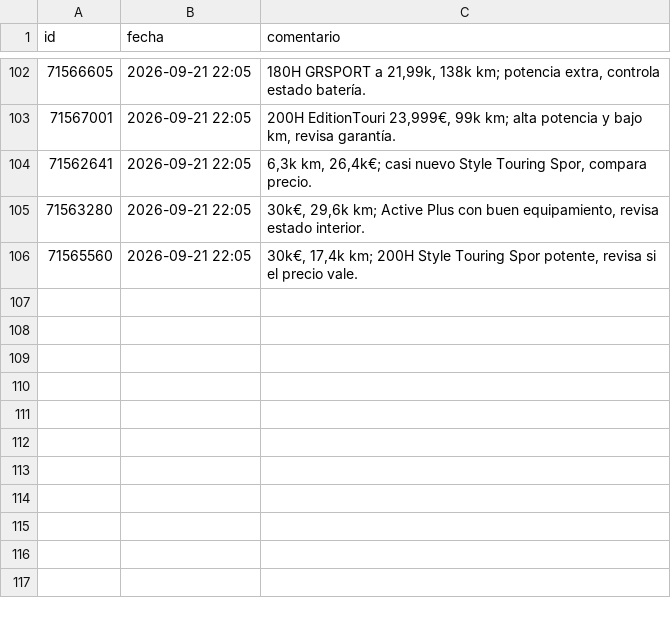
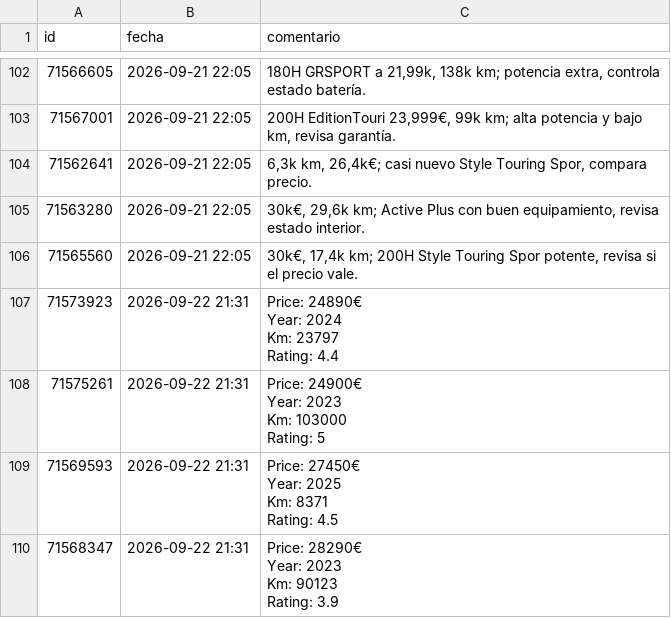
Before and after one commit to Over84sp/coches-corolla, a CSV file: .data/comentarios.csv, drawn as a sheet; only a part is shown, gaps mark what is left out.

```diff
--- a/.data/comentarios.csv
+++ b/.data/comentarios.csv
@@ -106 +106,17 @@ id,fecha,comentario
 71565560,2026-09-21 22:05,"30k€, 17,4k km; 200H Style Touring Spor potente, revisa si el precio vale."
+71573923,2026-09-22 21:31,"Price: 24890€
+Year: 2024
+Km: 23797
+Rating: 4.4"
+71575261,2026-09-22 21:31,"Price: 24900€
+Year: 2023
+Km: 103000
+Rating: 5"
+71569593,2026-09-22 21:31,"Price: 27450€
+Year: 2025
+Km: 8371
+Rating: 4.5"
+71568347,2026-09-22 21:31,"Price: 28290€
+Year: 2023
+Km: 90123
+Rating: 3.9"
```
Also changed, not shown: .data/anuncios.csv, .data/historico_modelos.csv, 8 other files.
